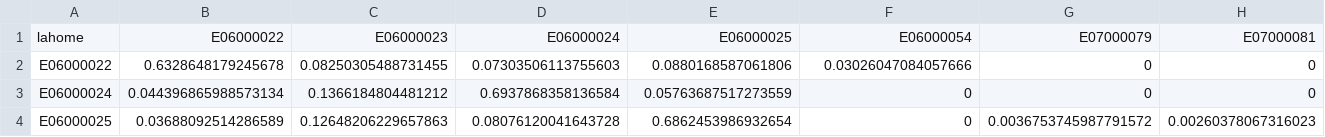
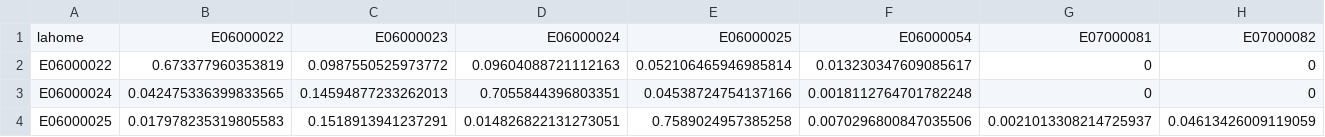
Before and after one commit to metahit/mh-execute, a CSV file: inputs/travel-matrices/mode3_u0d0_matla.csv, drawn as a sheet; only a part is shown; the diff covers the shown part only; the diff names each change by its address in the sheet, - before the commit and + after, or states it on an @@ line.

```diff
--- a/inputs/travel-matrices/mode3_u0d0_matla.csv
+++ b/inputs/travel-matrices/mode3_u0d0_matla.csv
-G1: E07000079
+G1: E07000081
-H1: E07000081
+H1: E07000082
-B2: 0.6328648179245678
+B2: 0.673377960353819
-C2: 0.08250305488731455
+C2: 0.0987550525973772
-D2: 0.07303506113755603
+D2: 0.09604088721112163
-E2: 0.0880168587061806
+E2: 0.052106465946985814
-F2: 0.03026047084057666
+F2: 0.013230347609085617
-B3: 0.044396865988573134
+B3: 0.042475336399833565
-C3: 0.1366184804481212
+C3: 0.14594877233262013
-D3: 0.6937868358136584
+D3: 0.7055844396803351
-E3: 0.05763687517273559
+E3: 0.04538724754137166
-F3: 0
+F3: 0.0018112764701782248
-B4: 0.03688092514286589
+B4: 0.017978235319805583
-C4: 0.12648206229657863
+C4: 0.1518913941237291
-D4: 0.08076120041643728
+D4: 0.014826822131273051
-E4: 0.6862453986932654
+E4: 0.7589024957385258
-F4: 0
+F4: 0.0070296800847035506
-G4: 0.0036753745987791572
+G4: 0.0021013308214725937
-H4: 0.00260378067316023
+H4: 0.04613426009119059
```
Also changed, not shown: 6 edited cells elsewhere in this file, inputs/travel-matrices/mode3_u0d1_matla.csv, inputs/travel-matrices/mode3_u0d1_matrc.csv, 5 other files.
